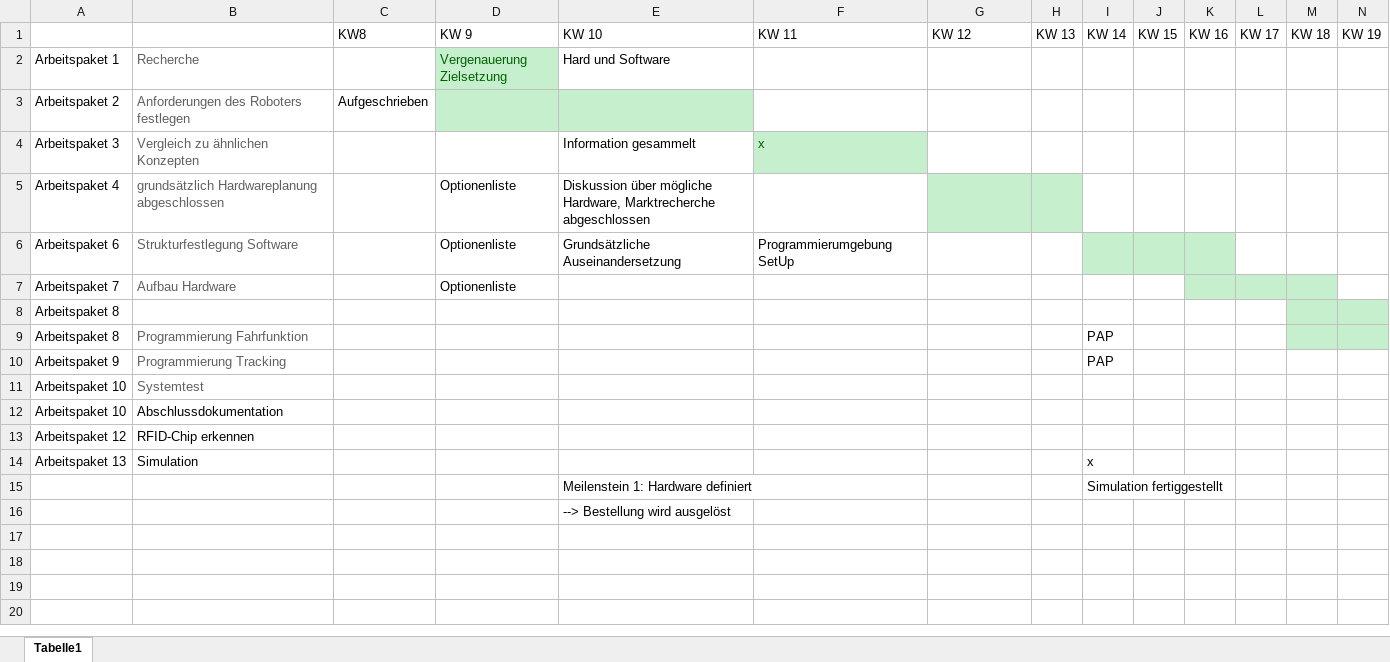
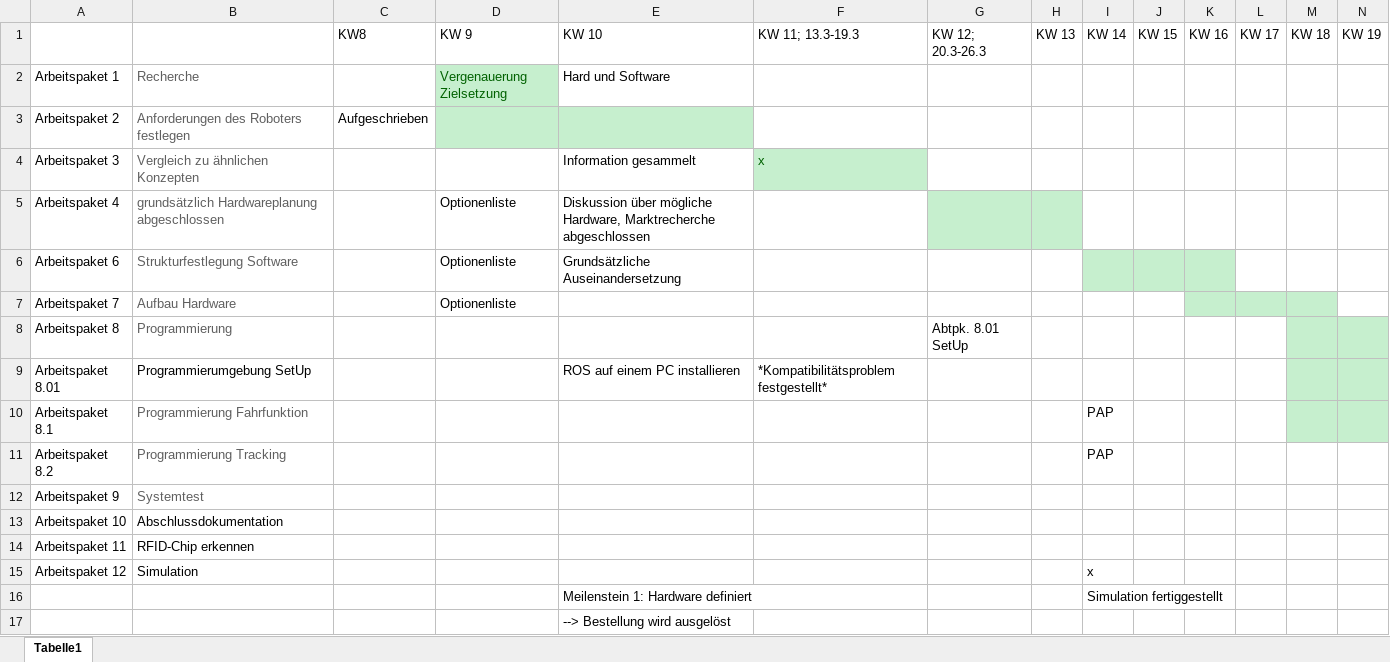
Before and after one commit to Lorenzuser/Projekt--HomeDirect, an Excel workbook: Zeitplanung/Zeitplan V2.xlsx, sheet Tabelle1, drawn as a sheet; only a part is shown; values as stored, in another font and other column widths than the file's, no borders; removed rows and columns are numbered as before the commit, all else as after; rows hold the shown columns only; the diff names each change by its address in the sheet, - before the commit and + after, or states it on an @@ line.

Commit message:
zeitplan setup update

```diff
--- a/Zeitplanung/Zeitplan V2.xlsx (sheet Tabelle1)
+++ b/Zeitplanung/Zeitplan V2.xlsx (sheet Tabelle1)
-F1: KW 11
+F1: KW 11; 13.3-19.3
-G1: KW 12
+G1: KW 12; 20.3-26.3
-F6: Programmierumgebung SetUp
+F6: (empty)
-row 8: Arbeitspaket 8
+row 8: Arbeitspaket 8 | Programmierung |  |  |  |  | Abtpk. 8.01 SetUp
+row 9: Arbeitspaket 8.01 | Programmierumgebung SetUp |  |  | ROS auf einem PC installieren | *Kompatibilitätsproblem festgestellt*
-A10: Arbeitspaket 8
+A10: Arbeitspaket 8.1
-A11: Arbeitspaket 9
+A11: Arbeitspaket 8.2
-A12: Arbeitspaket 10
+A12: Arbeitspaket 9
-A14: Arbeitspaket 12
+A14: Arbeitspaket 11
-A15: Arbeitspaket 13
+A15: Arbeitspaket 12
```
